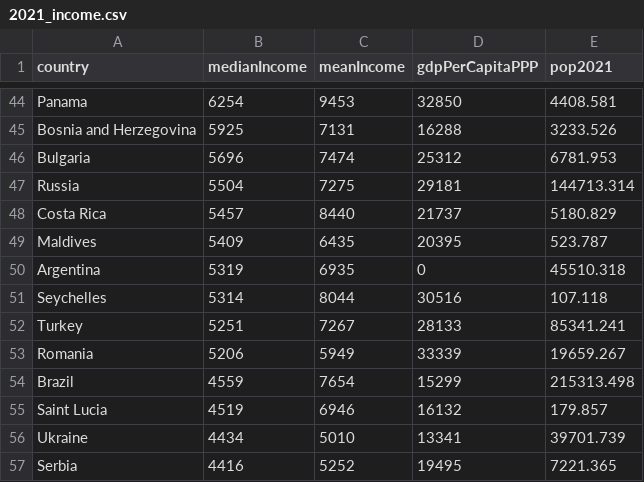
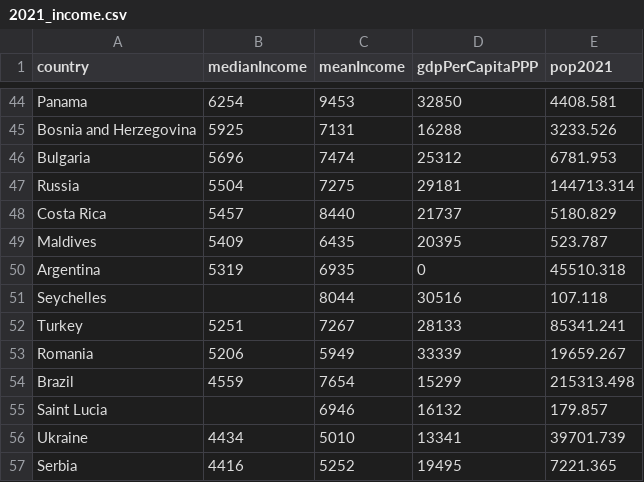
Before and after one commit to khralovich/netflix_fee_analysis, a CSV file: 2021_income.csv, drawn as a sheet; only a part is shown, gaps mark what is left out; the diff covers the shown part only.

```diff
--- a/2021_income.csv
+++ b/2021_income.csv
@@ -50,3 +50,3 @@ Maldives,5409,6435,20395,523.787
 Argentina,5319,6935,0,45510.318
-Seychelles,5314,8044,30516,107.118
+Seychelles,,8044,30516,107.118
 Turkey,5251,7267,28133,85341.241
@@ -54,3 +54,3 @@ Romania,5206,5949,33339,19659.267
 Brazil,4559,7654,15299,215313.498
-Saint Lucia,4519,6946,16132,179.857
+Saint Lucia,,6946,16132,179.857
 Ukraine,4434,5010,13341,39701.739
```
Also changed, not shown: 19 edited cells elsewhere in this file, netflix_fees.csv, 2 other files.
